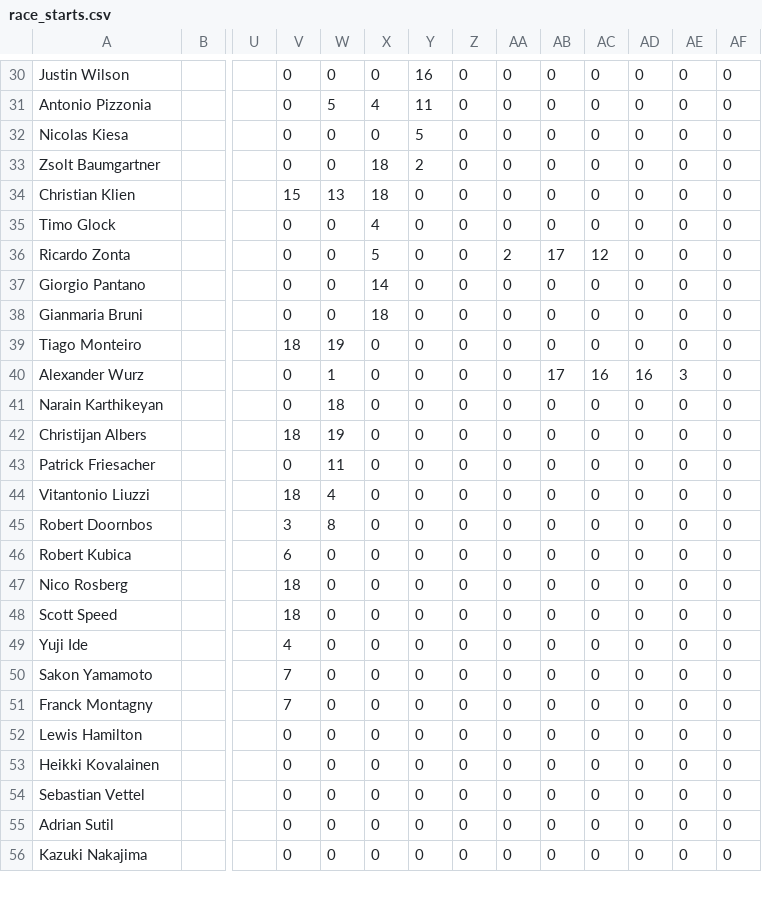
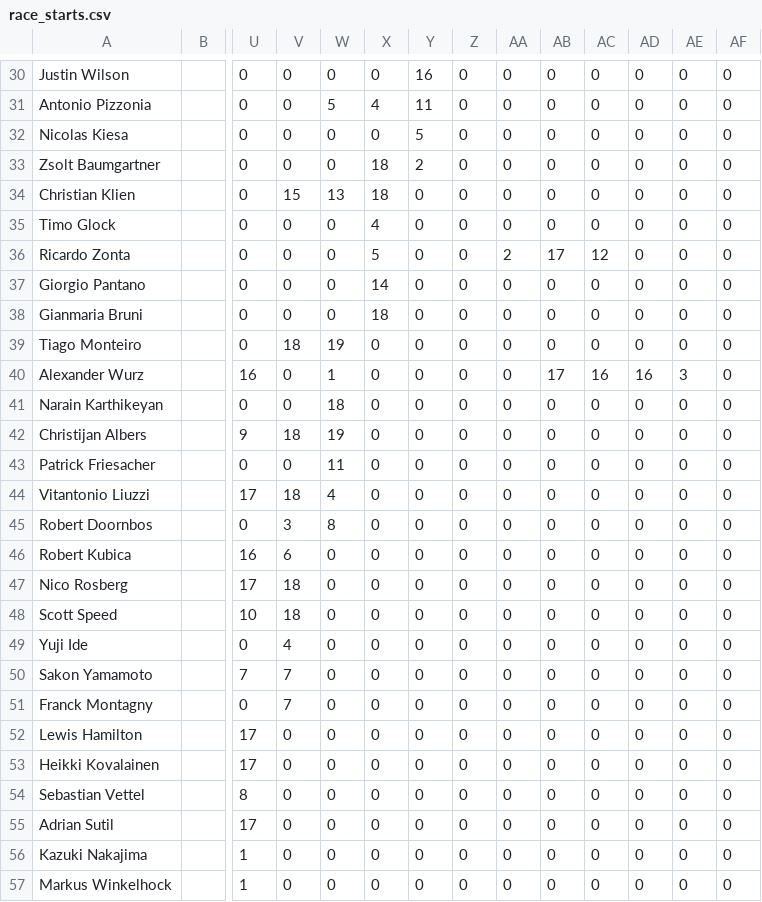
Before and after one commit to owen-simon/Formula-1-Constructor-Repository, a CSV file: Data_Files/race_starts.csv, drawn as a sheet; only a part is shown, gaps mark what is left out; rows hold the shown columns only; the diff covers the shown part only; the diff names each change by its address in the sheet, - before the commit and + after, or states it on an @@ line.

```diff
--- a/Data_Files/race_starts.csv
+++ b/Data_Files/race_starts.csv
-U30:U39: (empty)
+U30:U39: 0
-U40: (empty)
+U40: 16
-U41: (empty)
+U41: 0
-U42: (empty)
+U42: 9
-U43: (empty)
+U43: 0
-U44: (empty)
+U44: 17
-U45: (empty)
+U45: 0
-U46: (empty)
+U46: 16
-U47: (empty)
+U47: 17
-U48: (empty)
+U48: 10
-U49: (empty)
+U49: 0
-U50: (empty)
+U50: 7
-U51: (empty)
+U51: 0
-U52:U53: (empty)
+U52:U53: 17
-U54: (empty)
+U54: 8
-U55: (empty)
+U55: 17
-U56: (empty)
+U56: 1
+row 57: Markus Winkelhock |  | 1 | 0 | 0 | 0 | 0 | 0 | 0 | 0 | 0 | 0 | 0 | 0
```
Also changed, not shown: 92 edited cells elsewhere in this file, Data_Files/laps_completed.csv.
